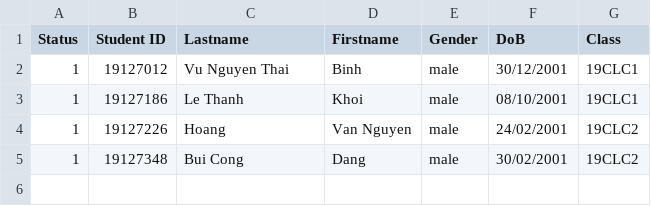
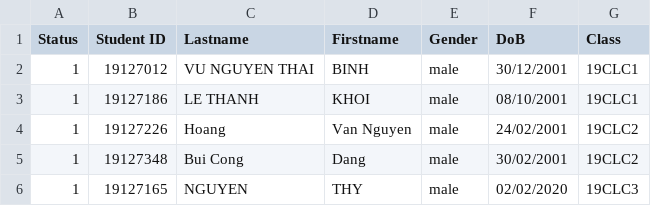
Before and after one commit to VuBinh2k1/CS162FinalProject, a CSV file: data/student/__student.csv, drawn as a sheet.

```diff
--- a/data/student/__student.csv
+++ b/data/student/__student.csv
@@ -1,5 +1,6 @@
 Status,Student ID,Lastname,Firstname,Gender,DoB,Class
-1,19127012,Vu Nguyen Thai,Binh,male,30/12/2001,19CLC1
-1,19127186,Le Thanh,Khoi,male,08/10/2001,19CLC1
+1,19127012,VU NGUYEN THAI,BINH,male,30/12/2001,19CLC1
+1,19127186,LE THANH,KHOI,male,08/10/2001,19CLC1
 1,19127226,Hoang,Van Nguyen,male,24/02/2001,19CLC2
 1,19127348,Bui Cong,Dang,male,30/02/2001,19CLC2
+1,19127165,NGUYEN,THY,male,02/02/2020,19CLC3
```
Also changed, not shown: data/course/2020-2/__course.csv, 25 other files.
